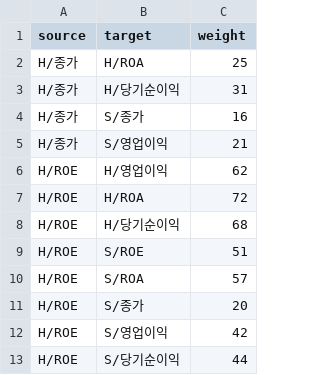
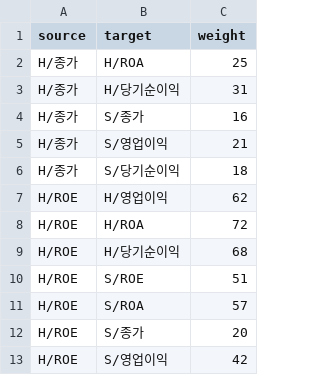
Before and after one commit to IDdashboard/IDdashboard.github.io, a CSV file: dataset/edgelist_year.csv, drawn as a sheet; only a part is shown; the shorter side is filled out with more unchanged rows.

Commit message:
Update edgelist_year.csv

```diff
--- a/dataset/edgelist_year.csv
+++ b/dataset/edgelist_year.csv
@@ -5,2 +5,3 @@ H/종가,S/종가,16
 H/종가,S/영업이익,21
+H/종가,S/당기순이익,18
 H/ROE,H/영업이익,62
```
